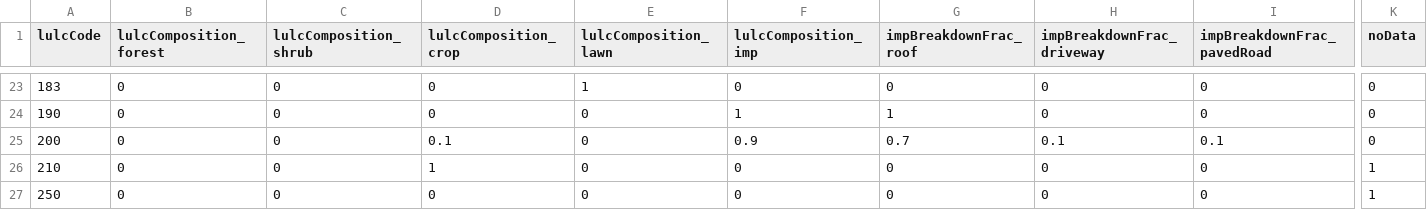
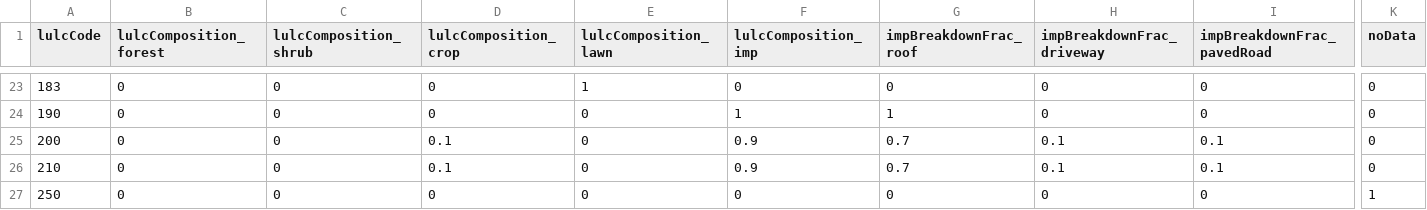
Before and after one commit to tejendra160/GIS2RHESSys, a CSV file: Watershed_29_Final_version_1990_less_forest.csv, drawn as a sheet; only a part is shown, gaps mark what is left out; the diff names each change by its address in the sheet, - before the commit and + after, or states it on an @@ line.

Commit message:
Add new land use data entries
Updated land use data with additional rows for 210 and 250.

```diff
--- a/Watershed_29_Final_version_1990_less_forest.csv
+++ b/Watershed_29_Final_version_1990_less_forest.csv
-D26 (lulcComposition_crop): 1
+D26 (lulcComposition_crop): 0.1
-F26 (lulcComposition_imp): 0
+F26 (lulcComposition_imp): 0.9
-G26 (impBreakdownFrac_roof): 0
+G26 (impBreakdownFrac_roof): 0.7
-H26 (impBreakdownFrac_driveway): 0
+H26 (impBreakdownFrac_driveway): 0.1
-I26 (impBreakdownFrac_pavedRoad): 0
+I26 (impBreakdownFrac_pavedRoad): 0.1
-K26 (noData): 1
+K26 (noData): 0
```
